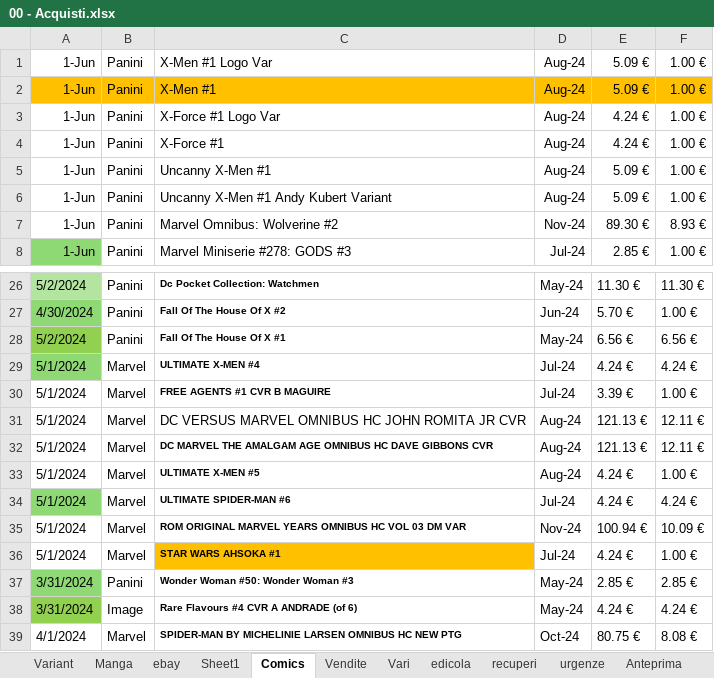
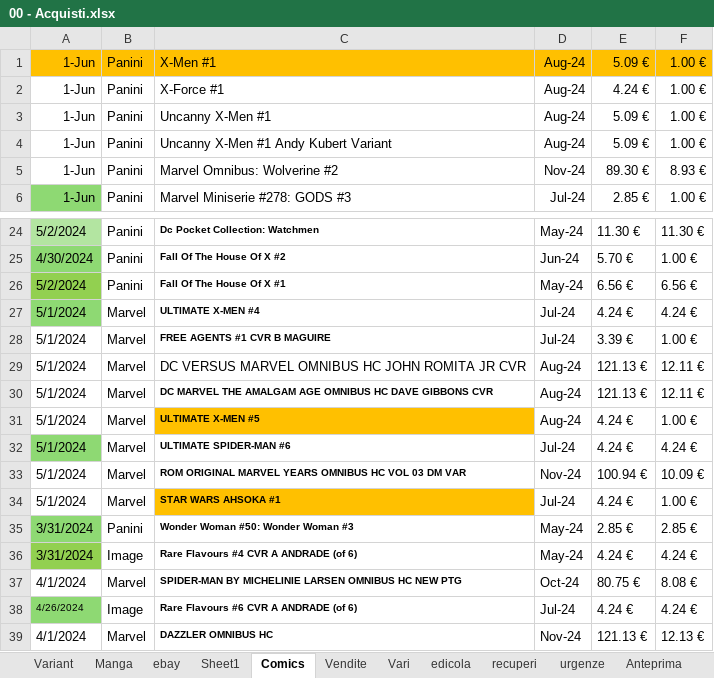
Before and after one commit to sorrentmutie/repoprivatafumetti, an Excel workbook: 00 - Acquisti.xlsx, sheet Comics, drawn as a sheet; only a part is shown, gaps mark what is left out; the shorter side is filled out with more unchanged rows; values as stored, in another font and other column widths than the file's, no borders; removed rows and columns are numbered as before the commit, all else as after; the diff names each change by its address in the sheet, - before the commit and + after, or states it on an @@ line.

```diff
--- a/00 - Acquisti.xlsx (sheet Comics)
+++ b/00 - Acquisti.xlsx (sheet Comics)
-row 1: 1-Jun | Panini | X-Men #1 Logo Var | Aug-24 | 5.09 € | 1.00 €
-row 3: 1-Jun | Panini | X-Force #1 Logo Var | Aug-24 | 4.24 € | 1.00 €
-C31 fill: none
+C31 fill: #FFC000
```
Also changed, not shown: sheet Manga, sheet Variant, sheet Catalogo Manga.
